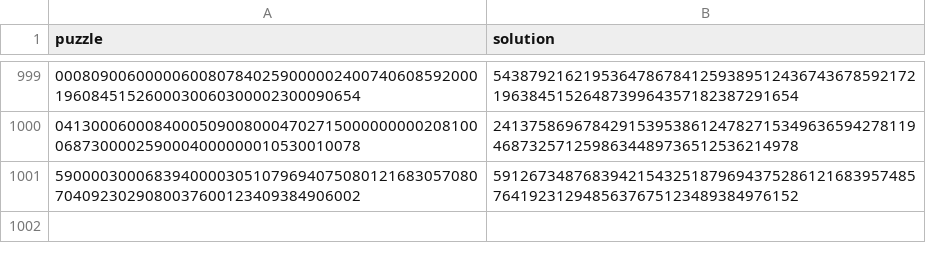
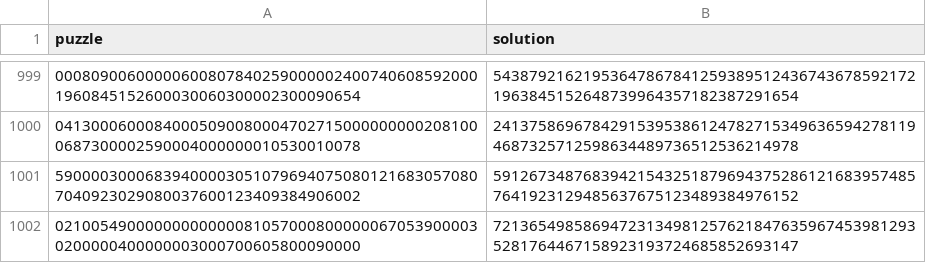
Before and after one commit to shaggysa/sudoku-1440, a CSV file: puzzles.csv, drawn as a sheet; only a part is shown, gaps mark what is left out.

Commit message:
Add a solution to the last puzzle.
This prevents the solver from saying its answer was incorrect because it did not have an answer to compare to.

```diff
--- a/puzzles.csv
+++ b/puzzles.csv
@@ -1001 +1001,2 @@ puzzle,solution
 590000300068394000030510796940750801216830570807040923029080037600123409384906002,591267348768394215432518796943752861216839574857641923129485637675123489384976152
+021005490000000000000810570008000000670539000030200000400000003000700605800090000,721365498586947231349812576218476359674539812935281764467158923193724685852693147
```
